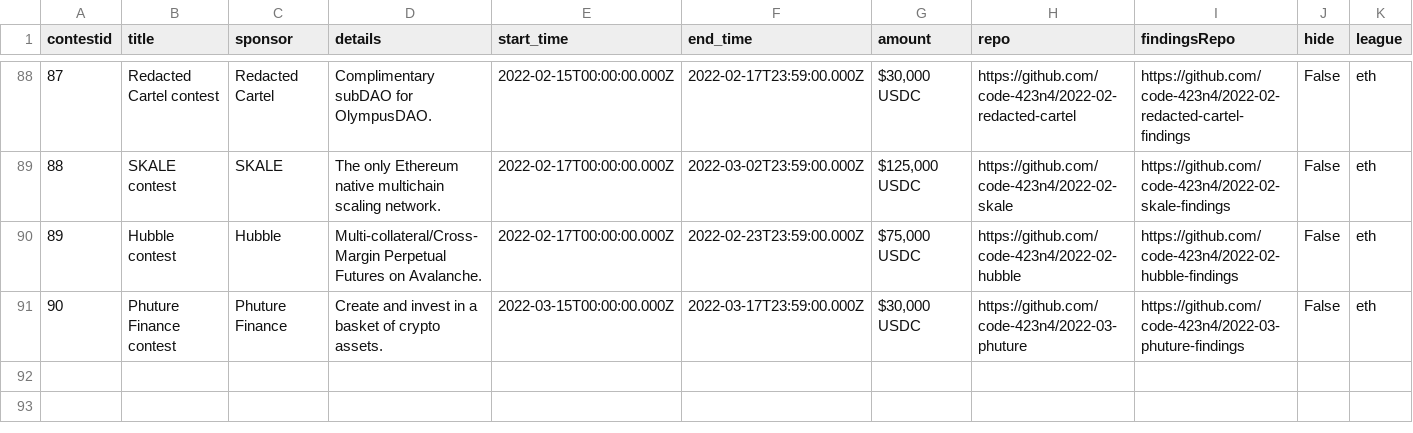
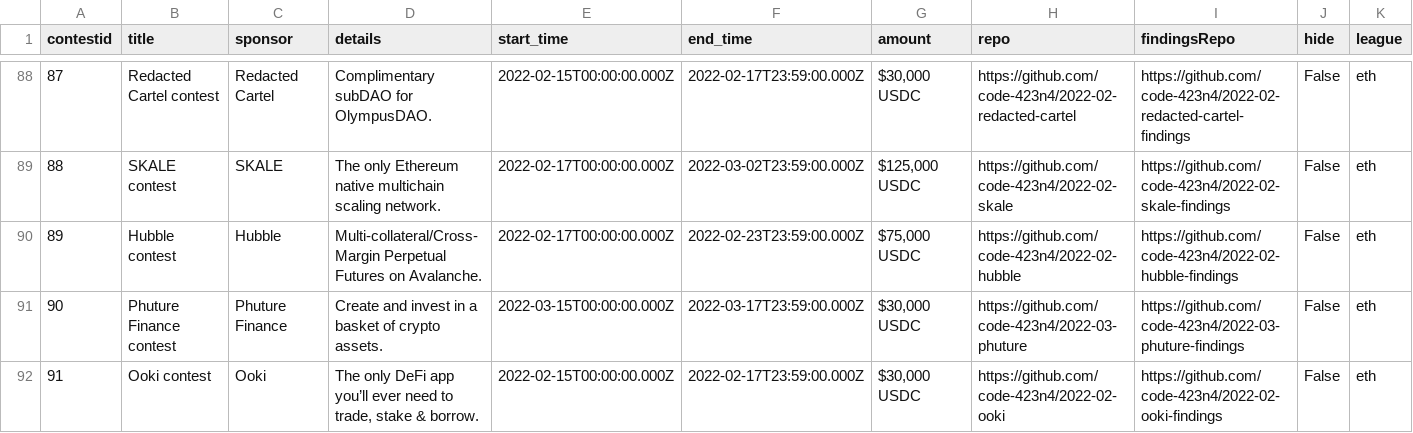
Before and after one commit to code-423n4/code423n4.com, a CSV file: _data/contests/contests.csv, drawn as a sheet; only a part is shown, gaps mark what is left out; the diff names each change by its address in the sheet, - before the commit and + after, or states it on an @@ line.

Commit message:
Update contests.csv

```diff
--- a/_data/contests/contests.csv
+++ b/_data/contests/contests.csv
+row 92: 91 | Ooki contest | Ooki | The only DeFi app you’ll ever need to trade, stake & borrow. | 2022-02-15T00:00:00.000Z | 2022-02-17T23:59:00.000Z | $30,000 USDC | https://github.com/code-423n4/2022-02-ooki | https://github.com/code-423n4/2022-02-ooki-findings | False | eth
```
